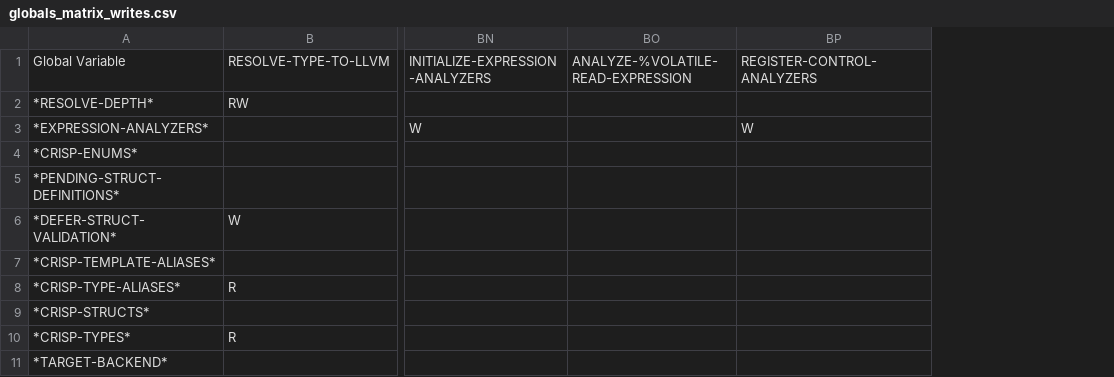
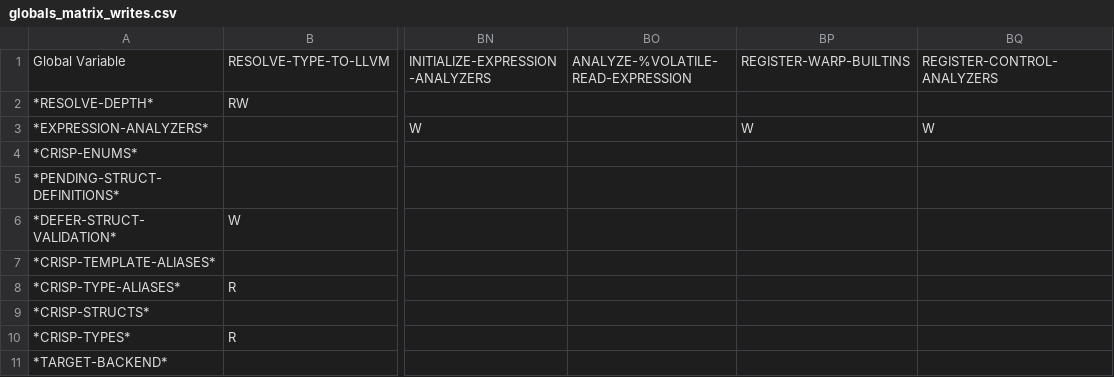
Before and after one commit to cperkinscperkins/crisp, a CSV file: docs/globals_matrix_writes.csv, drawn as a sheet; only a part is shown, gaps mark what is left out; the diff names each change by its address in the sheet, - before the commit and + after, or states it on an @@ line.

```diff
--- a/docs/globals_matrix_writes.csv
+++ b/docs/globals_matrix_writes.csv
+column BP, rows 1-3: REGISTER-WARP-BUILTINS |  | W
```
Also changed, not shown: docs/globals_matrix.csv, 11 other files.
